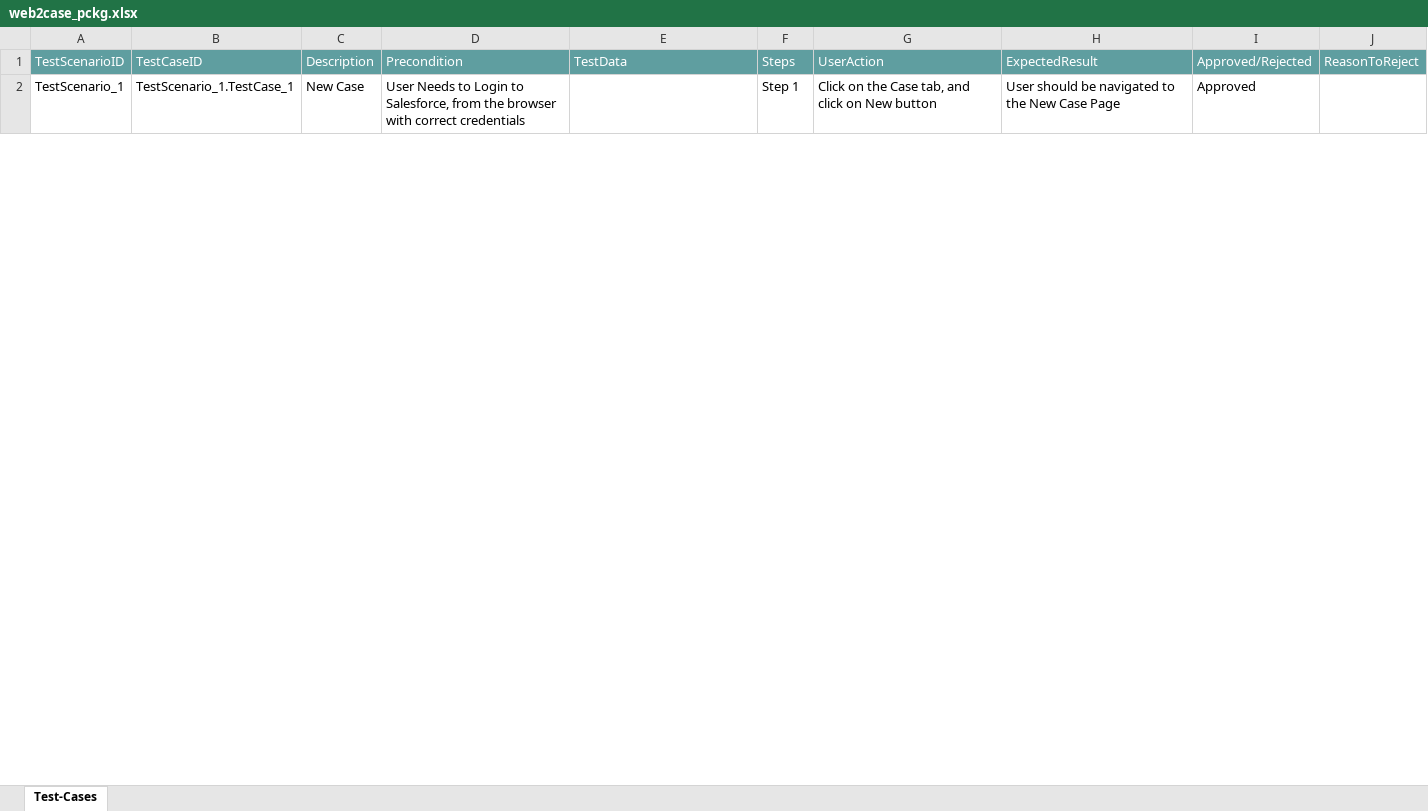
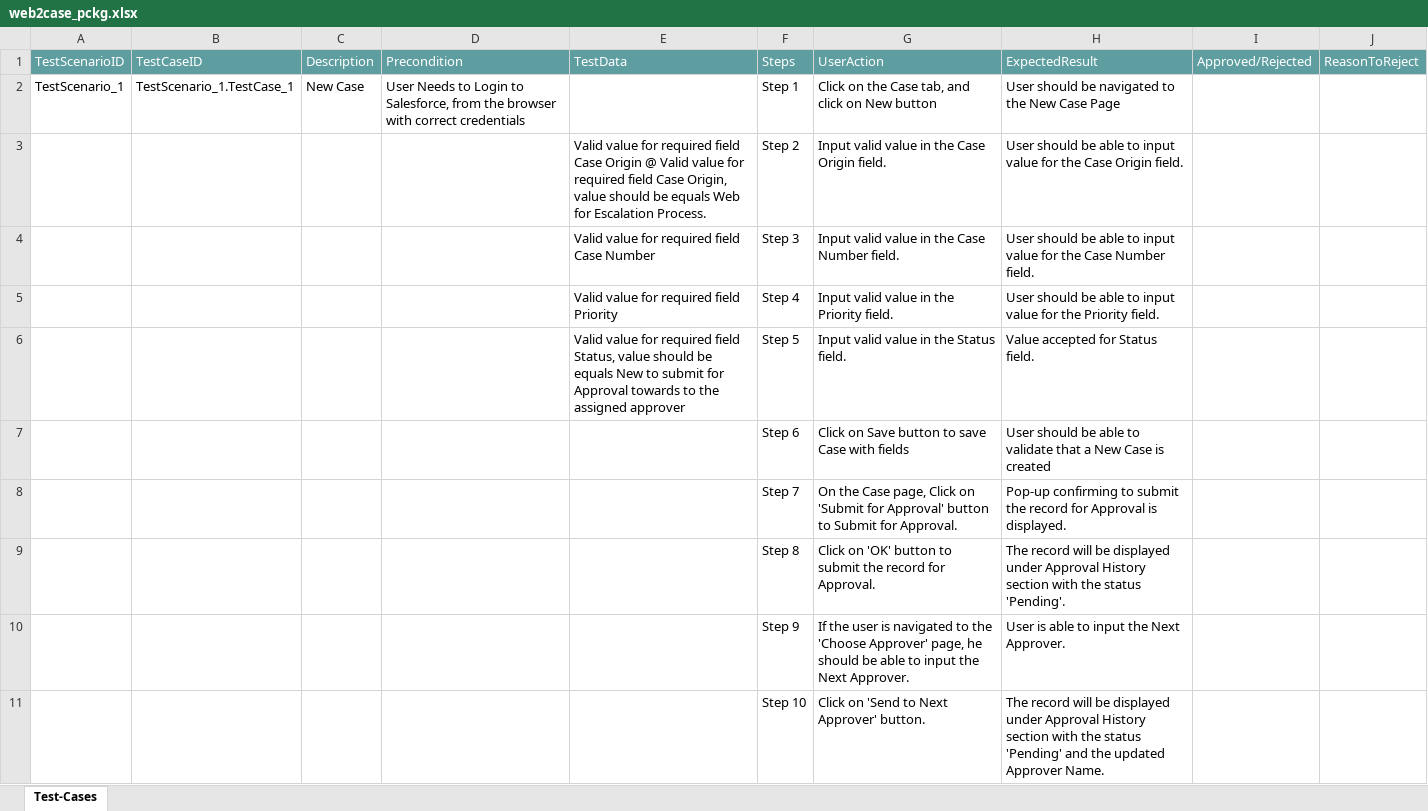
Before and after one commit to ShaikMohamedIrfan/CTS_ATIF, an Excel workbook: web2case_pckg.xlsx, sheet Test-Cases, drawn as a sheet; only a part is shown; values as stored, in another font and other column widths than the file's, no borders; table styles not drawn; the diff covers the shown part only; the diff names each change by its address in the sheet, - before the commit and + after, or states it on an @@ line.

Commit message:
Initial Commit for Verification of Test cases

```diff
--- a/web2case_pckg.xlsx (sheet Test-Cases)
+++ b/web2case_pckg.xlsx (sheet Test-Cases)
-I2: Approved
+I2: (empty)
@@ row 3 unhidden:  |  |  |  | Valid value for required field Case Origin @ Valid value for required field Case Origin, value should be equals Web for Escalation Process. | Step 2 | Input valid value in the Case Origin field. | User should be able to input value for the Case Origin field. @@
@@ row 4 unhidden:  |  |  |  | Valid value for required field Case Number | Step 3 | Input valid value in the Case Number field. | User should be able to input value for the Case Number field. @@
@@ row 5 unhidden:  |  |  |  | Valid value for required field Priority | Step 4 | Input valid value in the Priority field. | User should be able to input value for the Priority field. @@
@@ row 6 unhidden:  |  |  |  | Valid value for required field Status, value should be equals New to submit for Approval towards to the assigned approver | Step 5 | Input valid value in the Status field. | Value accepted for Status field. @@
@@ row 7 unhidden:  |  |  |  |  | Step 6 | Click on Save button to save Case with fields | User should be able to validate that a New Case is created @@
@@ row 8 unhidden:  |  |  |  |  | Step 7 | On the Case page, Click on 'Submit for Approval' button to Submit for Approval. | Pop-up confirming to submit the record for Approval is displayed. @@
@@ row 9 unhidden:  |  |  |  |  | Step 8 | Click on 'OK' button to submit the record for Approval. | The record will be displayed under Approval History section with the status 'Pending'. @@
@@ row 10 unhidden:  |  |  |  |  | Step 9 | If the user is navigated to the 'Choose Approver' page, he should be able to input the Next Approver. | User is able to input the Next Approver. @@
@@ row 11 unhidden:  |  |  |  |  | Step 10 | Click on 'Send to Next Approver' button. | The record will be displayed under Approval History section with the status 'Pending' and the updated Approver Name. @@
```
Also changed, not shown: 7 added rows, 1 hidden or unhidden row and 5 edited cells elsewhere in this sheet, hidden cells.
